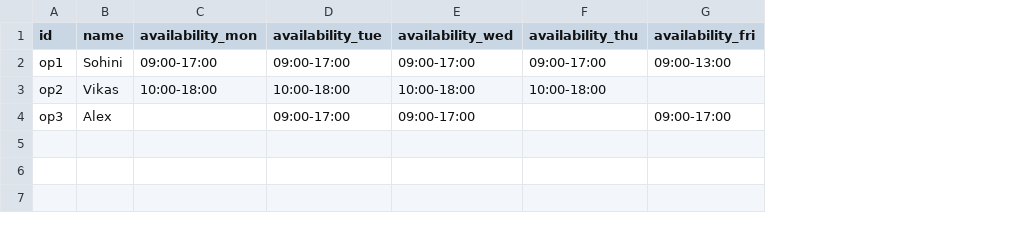
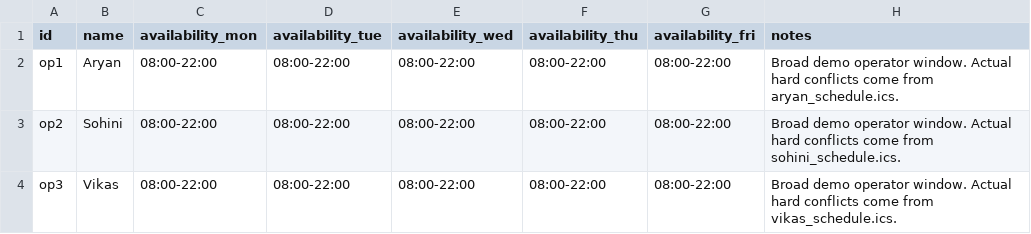
Before and after one commit to aryanprakash-187/GreenBench, a CSV file: data/seed/operators.csv, drawn as a sheet; the diff names each change by its address in the sheet, - before the commit and + after, or states it on an @@ line.

Commit message:
Update equipment/operators catalog and add demo ICS bundle under data/demo

```diff
--- a/data/seed/operators.csv
+++ b/data/seed/operators.csv
+column H (notes), rows 2-4: Broad demo operator window. Actual hard conflicts come from aryan_schedule.ics. | Broad demo operator window. Actual hard conflicts come from sohini_schedule.ics. | Broad demo operator window. Actual hard conflicts come from vikas_schedule.ics.
-B2 (name): Sohini
+B2 (name): Aryan
-C2 (availability_mon): 09:00-17:00
+C2 (availability_mon): 08:00-22:00
-D2 (availability_tue): 09:00-17:00
+D2 (availability_tue): 08:00-22:00
-E2 (availability_wed): 09:00-17:00
+E2 (availability_wed): 08:00-22:00
-F2 (availability_thu): 09:00-17:00
+F2 (availability_thu): 08:00-22:00
-G2 (availability_fri): 09:00-13:00
+G2 (availability_fri): 08:00-22:00
-B3 (name): Vikas
+B3 (name): Sohini
-C3 (availability_mon): 10:00-18:00
+C3 (availability_mon): 08:00-22:00
-D3 (availability_tue): 10:00-18:00
+D3 (availability_tue): 08:00-22:00
-E3 (availability_wed): 10:00-18:00
+E3 (availability_wed): 08:00-22:00
-F3 (availability_thu): 10:00-18:00
+F3 (availability_thu): 08:00-22:00
-G3 (availability_fri): (empty)
+G3 (availability_fri): 08:00-22:00
-B4 (name): Alex
+B4 (name): Vikas
-C4 (availability_mon): (empty)
+C4 (availability_mon): 08:00-22:00
-D4 (availability_tue): 09:00-17:00
+D4 (availability_tue): 08:00-22:00
-E4 (availability_wed): 09:00-17:00
+E4 (availability_wed): 08:00-22:00
-F4 (availability_thu): (empty)
+F4 (availability_thu): 08:00-22:00
-G4 (availability_fri): 09:00-17:00
+G4 (availability_fri): 08:00-22:00
```
Also changed, not shown: data/seed/equipment.csv, 6 other files.
